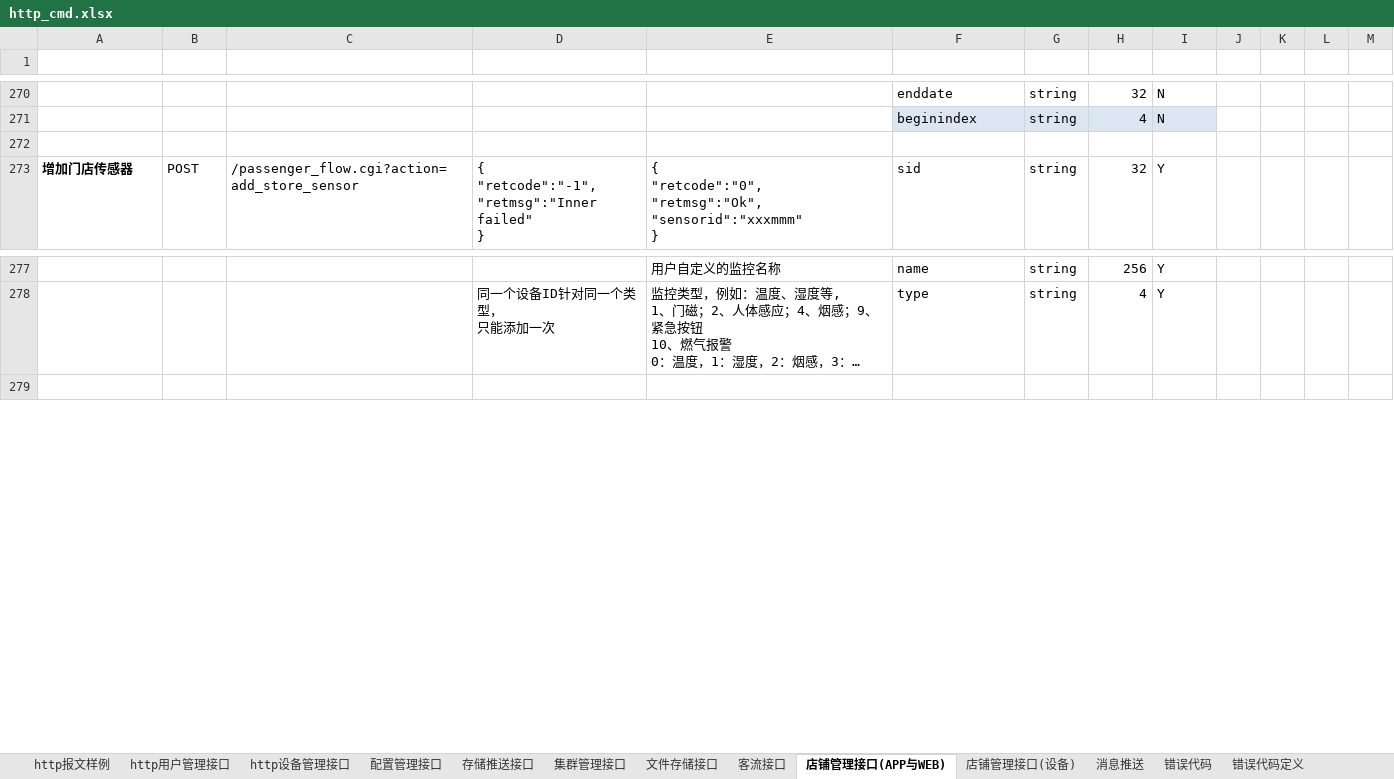
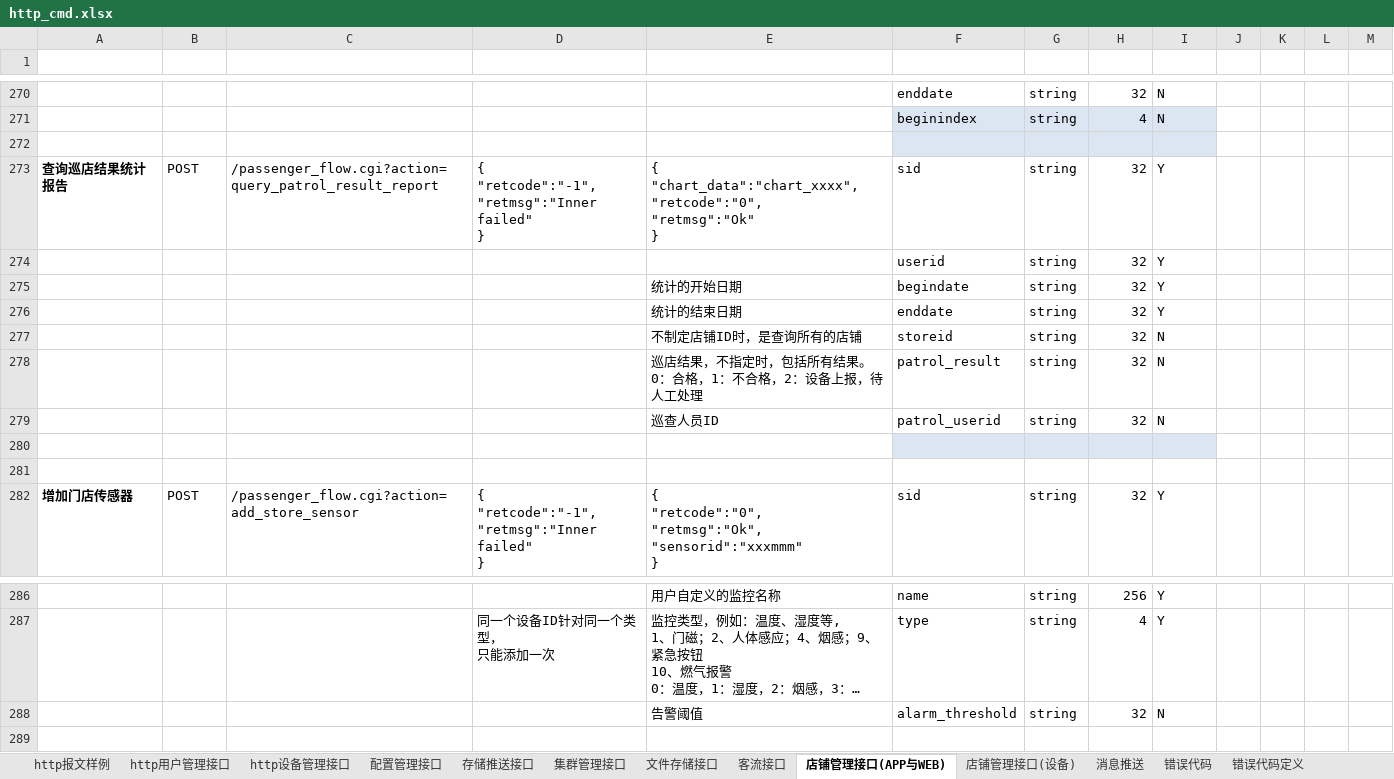
Before and after one commit to GSIL-Monitor/aicode, an Excel workbook: script/http_cmd.xlsx, sheet 店铺管理接口(APP与WEB), drawn as a sheet; only a part is shown, gaps mark what is left out; long unchanged cells end in …; values as stored, in another font and other column widths than the file's, no borders; table styles not drawn; ↵ is a line break in a cell; the diff covers the shown part only; the diff names each change by its address in the sheet, - before the commit and + after, or states it on an @@ line.

```diff
--- a/script/http_cmd.xlsx (sheet 店铺管理接口(APP与WEB))
+++ b/script/http_cmd.xlsx (sheet 店铺管理接口(APP与WEB))
-F272:I272 fill: none
+F272:I272 fill: #DCE6F2
+row 273: 查询巡店结果统计报告 | POST | /passenger_flow.cgi?action=query_patrol_result_report | { ↵ "retcode":"-1", ↵ "retmsg":"Inner failed" ↵ } | { ↵ "chart_data":"chart_xxxx", ↵ "retcode":"0", ↵ "retmsg":"Ok" ↵ } | sid | string | 32 | Y
+row 274:  |  |  |  |  | userid | string | 32 | Y
+row 275:  |  |  |  | 统计的开始日期 | begindate | string | 32 | Y
+row 276:  |  |  |  | 统计的结束日期 | enddate | string | 32 | Y
+row 277:  |  |  |  | 不制定店铺ID时，是查询所有的店铺 | storeid | string | 32 | N
+row 278:  |  |  |  | 巡店结果，不指定时，包括所有结果。 ↵ 0：合格，1：不合格，2：设备上报，待人工处理 | patrol_result | string | 32 | N
+row 279:  |  |  |  | 巡查人员ID | patrol_userid | string | 32 | N
+row 280: (empty)
+row 281: (empty)
+row 288:  |  |  |  | 告警阈值 | alarm_threshold | string | 32 | N
```
Also changed, not shown: 12 added rows and 15 edited cells elsewhere in this sheet, sheet 店铺管理接口(设备), sheet http设备管理接口, 20 other files.
